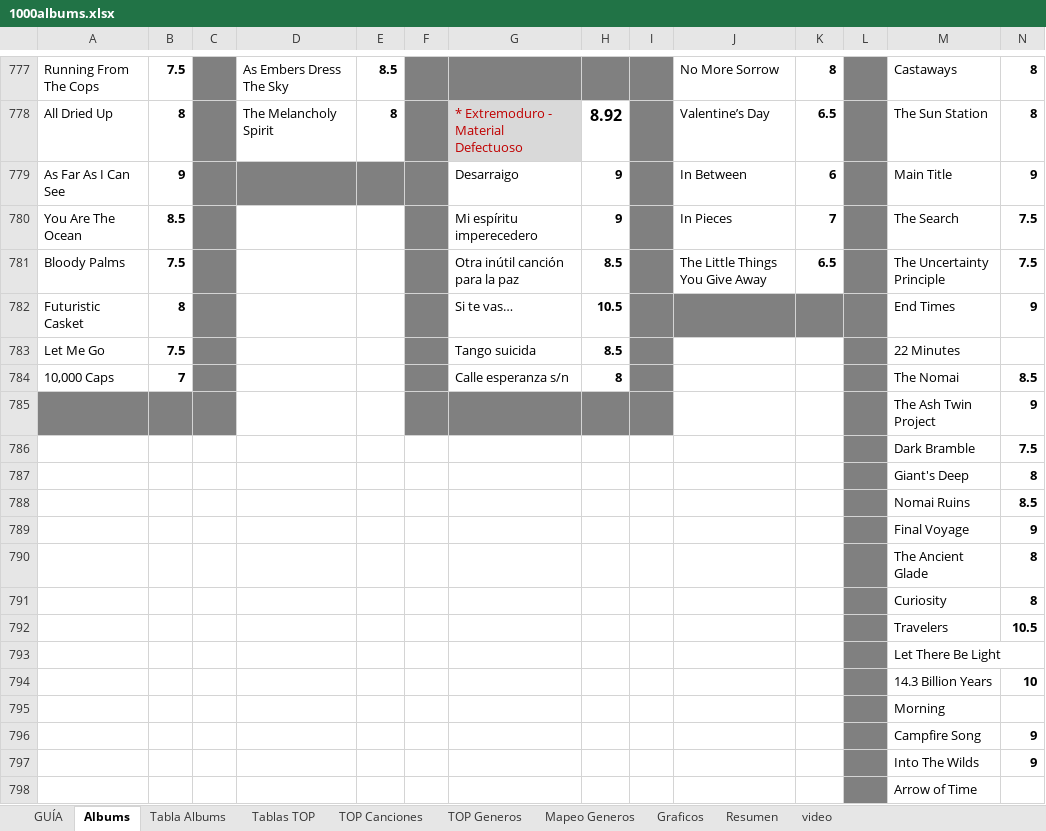
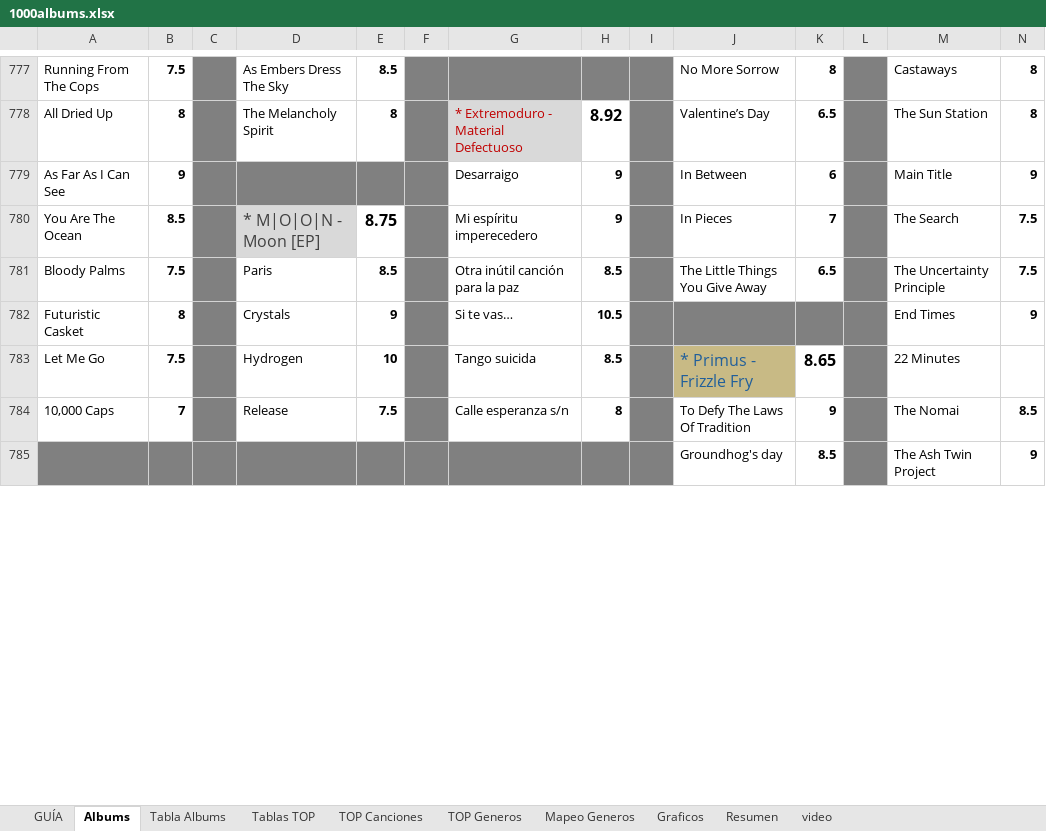
Before and after one commit to miguelrr11/top1000albums, an Excel workbook: 1000albums.xlsx, sheet Albums, drawn as a sheet; only a part is shown, gaps mark what is left out; values as stored, in another font and other column widths than the file's, no borders; conditional formats not drawn; removed rows and columns are numbered as before the commit, all else as after; the diff covers the shown part only; the diff names each change by its address in the sheet, - before the commit and + after, or states it on an @@ line.

Commit message:
more albums

```diff
--- a/1000albums.xlsx (sheet Albums)
+++ b/1000albums.xlsx (sheet Albums)
-D780: (empty)
+D780: * M|O|O|N - Moon [EP]
-D780 fill: none
+D780 fill: #D9D9D9
-E780: (empty)
+E780: 8.75
-D781: (empty)
+D781: Paris
-E781: (empty)
+E781: 8.5
-D782: (empty)
+D782: Crystals
-E782: (empty)
+E782: 9
-D783: (empty)
+D783: Hydrogen
-E783: (empty)
+E783: 10
-J783: (empty)
+J783: * Primus - Frizzle Fry
-J783 fill: none
+J783 fill: #C8BA85
-K783: (empty)
+K783: 8.65
-D784: (empty)
+D784: Release
-E784: (empty)
+E784: 7.5
-J784: (empty)
+J784: To Defy The Laws Of Tradition
-K784: (empty)
+K784: 9
-D785:E785 fill: none
+D785:E785 fill: #808080
-J785: (empty)
+J785: Groundhog's day
-K785: (empty)
+K785: 8.5
-row 786:  |  |  |  |  |  |  |  |  |  |  |  | Dark Bramble | 7.5
-row 787:  |  |  |  |  |  |  |  |  |  |  |  | Giant's Deep | 8
-row 788:  |  |  |  |  |  |  |  |  |  |  |  | Nomai Ruins | 8.5
-row 789:  |  |  |  |  |  |  |  |  |  |  |  | Final Voyage | 9
-row 790:  |  |  |  |  |  |  |  |  |  |  |  | The Ancient Glade | 8
-row 791:  |  |  |  |  |  |  |  |  |  |  |  | Curiosity | 8
-row 792:  |  |  |  |  |  |  |  |  |  |  |  | Travelers | 10.5
-row 793:  |  |  |  |  |  |  |  |  |  |  |  | Let There Be Light
-row 794:  |  |  |  |  |  |  |  |  |  |  |  | 14.3 Billion Years | 10
-row 795:  |  |  |  |  |  |  |  |  |  |  |  | Morning
-row 796:  |  |  |  |  |  |  |  |  |  |  |  | Campfire Song | 9
-row 797:  |  |  |  |  |  |  |  |  |  |  |  | Into The Wilds | 9
-row 798:  |  |  |  |  |  |  |  |  |  |  |  | Arrow of Time
```
Also changed, not shown: 17 added rows and 2 removed rows elsewhere in this sheet, sheet Graficos, sheet video, sheet Resumen, sheet Tabla Albums, sheet TOP Generos, sheet TOP Canciones, 2 more sheets, charts or pictures.
